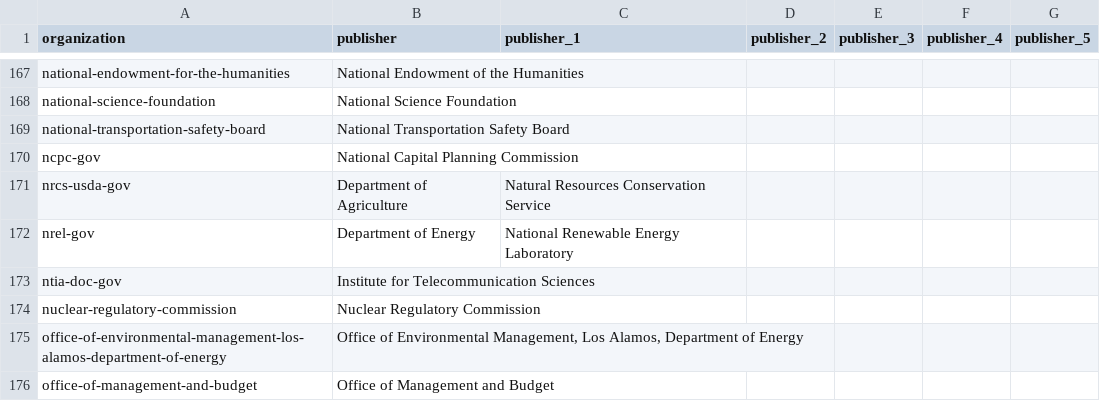
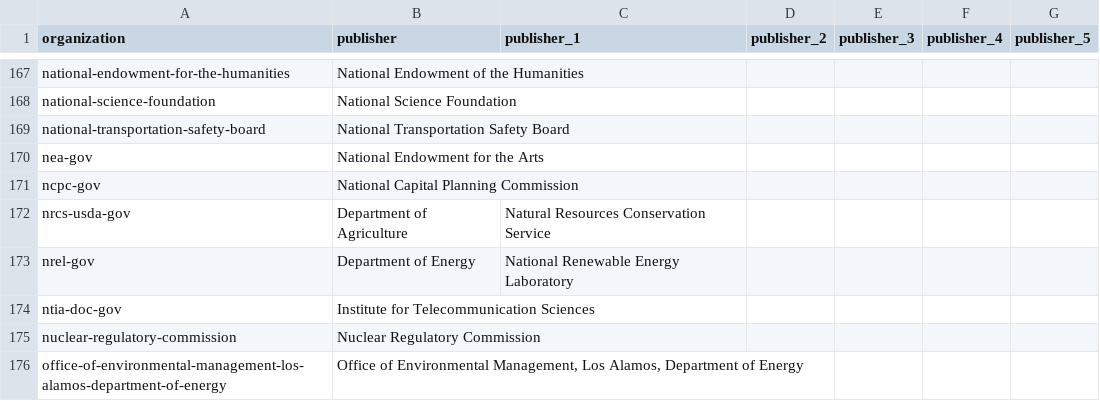
Before and after one commit to GSA/inventory-app, a CSV file: config/data/inventory_publishers.csv, drawn as a sheet; only a part is shown, gaps mark what is left out; the shorter side is filled out with more unchanged rows; the diff names each change by its address in the sheet, - before the commit and + after, or states it on an @@ line.

Commit message:
add publisher for nea-gov

```diff
--- a/config/data/inventory_publishers.csv
+++ b/config/data/inventory_publishers.csv
+row 170: nea-gov | National Endowment for the Arts
```
